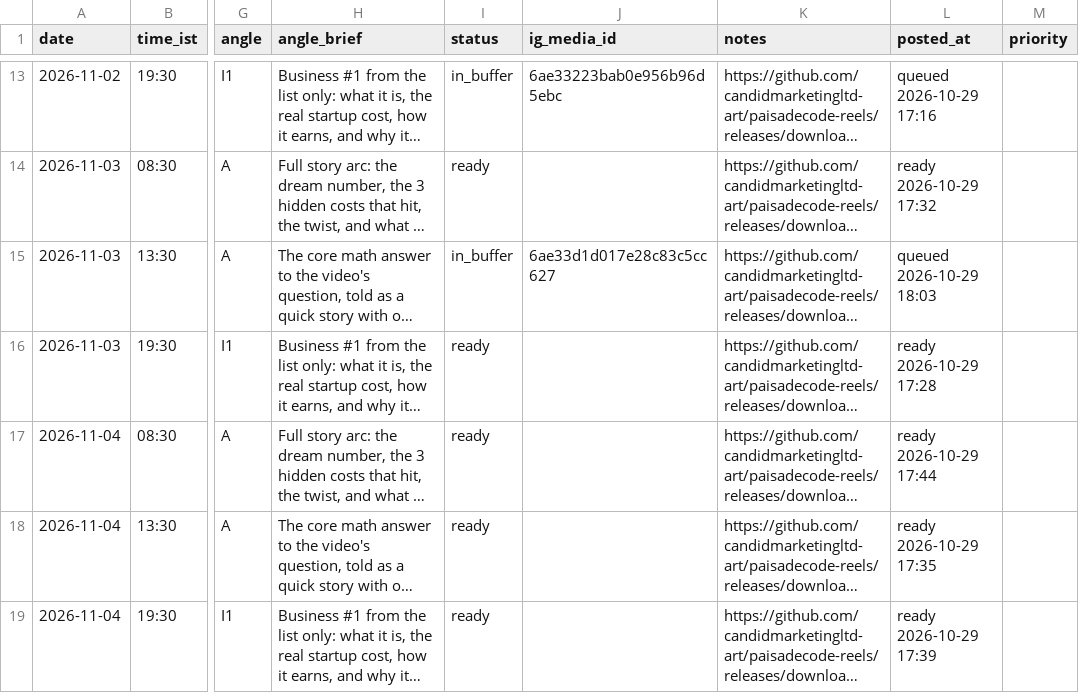
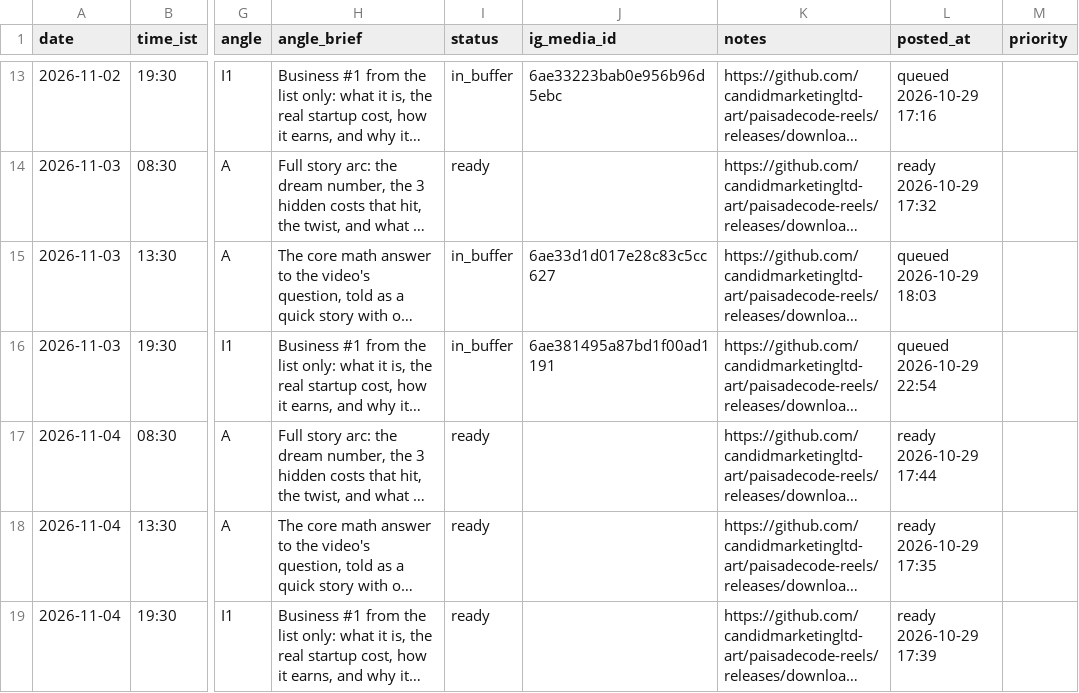
Before and after one commit to candidmarketingltd-art/paisadecode-reels, a CSV file: calendar/calendar.csv, drawn as a sheet; only a part is shown, gaps mark what is left out; long unchanged cells end in …; the diff names each change by its address in the sheet, - before the commit and + after, or states it on an @@ line.

```diff
--- a/calendar/calendar.csv
+++ b/calendar/calendar.csv
-I16 (status): ready
+I16 (status): in_buffer
-J16 (ig_media_id): (empty)
+J16 (ig_media_id): 6ae381495a87bd1f00ad1191
-L16 (posted_at): ready 2026-10-29 17:28
+L16 (posted_at): queued 2026-10-29 22:54
```
Also changed, not shown: logs/runs.csv, 2 other files.
